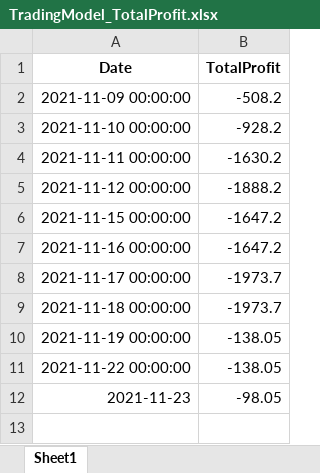
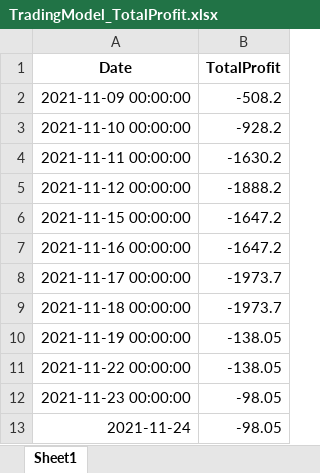
Before and after one commit to raywugithub/TradingModel, an Excel workbook: TradingModel_TotalProfit.xlsx, sheet Sheet1, drawn as a sheet; values as stored, in another font and other column widths than the file's, no borders; addresses are those after the commit; the diff names each change by its address in the sheet, - before the commit and + after, or states it on an @@ line.

```diff
--- a/TradingModel_TotalProfit.xlsx (sheet Sheet1)
+++ b/TradingModel_TotalProfit.xlsx (sheet Sheet1)
+row 12: 2021-11-23 00:00:00 | -98.05
-A13 (Date): 2021-11-23
+A13 (Date): 2021-11-24
```
Also changed, not shown: TradingModel_TotalCapital.xlsx, TradingModel_TotalEachProfitHistory.xlsx.
